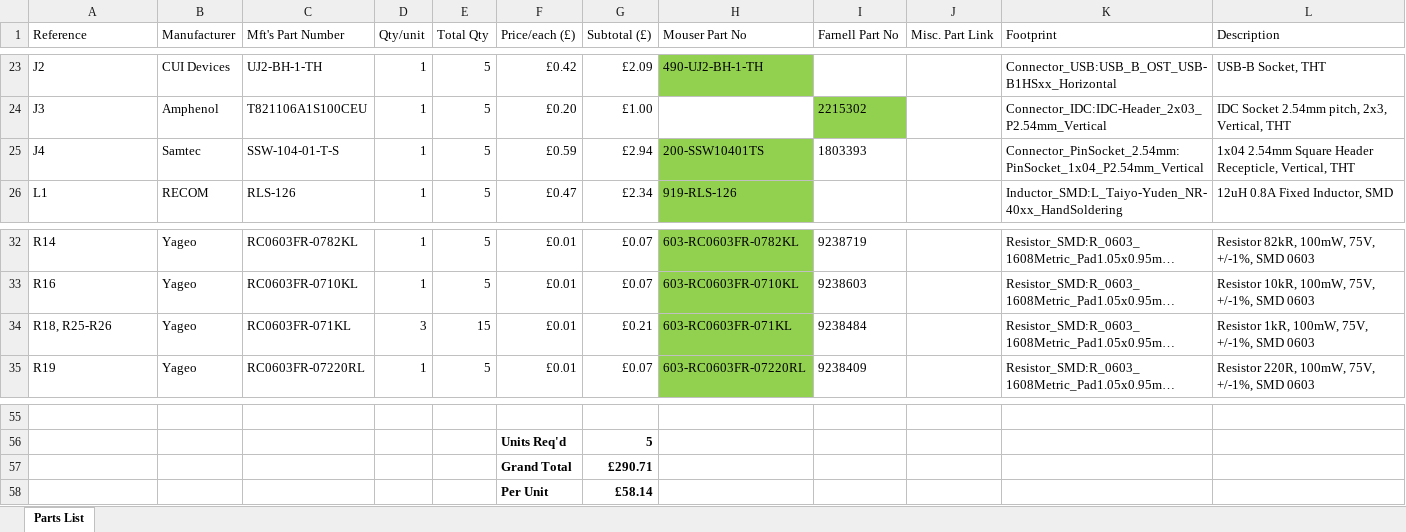
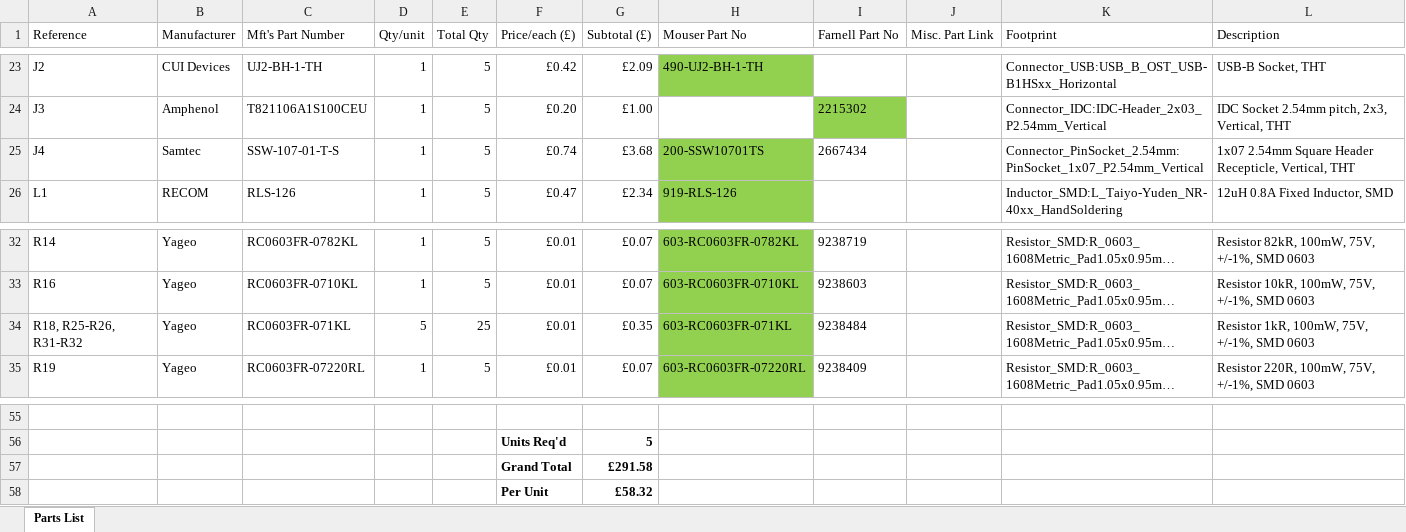
Before and after one commit to Alarm-Siren/Feedback-Box, an Excel workbook: hardware/Parts List.xlsx, sheet Parts List, drawn as a sheet; only a part is shown, gaps mark what is left out; long unchanged cells end in …; values as stored, in another font and other column widths than the file's, no borders; conditional formats not drawn; the diff names each change by its address in the sheet, - before the commit and + after, or states it on an @@ line.

```diff
--- a/hardware/Parts List.xlsx (sheet Parts List)
+++ b/hardware/Parts List.xlsx (sheet Parts List)
-C25 (Mft's Part Number): SSW-104-01-T-S
+C25 (Mft's Part Number): SSW-107-01-T-S
-F25 (Price/each (£)): £0.59
+F25 (Price/each (£)): £0.74
-G25 (Subtotal (£)): £2.94
+G25 (Subtotal (£)): £3.68
-H25 (Mouser Part No): 200-SSW10401TS
+H25 (Mouser Part No): 200-SSW10701TS
-I25 (Farnell Part No): 1803393
+I25 (Farnell Part No): 2667434
-K25 (Footprint): Connector_PinSocket_2.54mm:PinSocket_1x04_P2.54mm_Vertical
+K25 (Footprint): Connector_PinSocket_2.54mm:PinSocket_1x07_P2.54mm_Vertical
-L25 (Description): 1x04 2.54mm Square…
+L25 (Description): 1x07 2.54mm Square…
-A34 (Reference): R18, R25-R26
+A34 (Reference): R18, R25-R26, R31-R32
-D34 (Qty/unit): 3
+D34 (Qty/unit): 5
-E34 (Total Qty): 15
+E34 (Total Qty): 25
-G34 (Subtotal (£)): £0.21
+G34 (Subtotal (£)): £0.35
-G57 (Subtotal (£)): £290.71
+G57 (Subtotal (£)): £291.58
-G58 (Subtotal (£)): £58.14
+G58 (Subtotal (£)): £58.32
```
Also changed, not shown: 6 other files.
